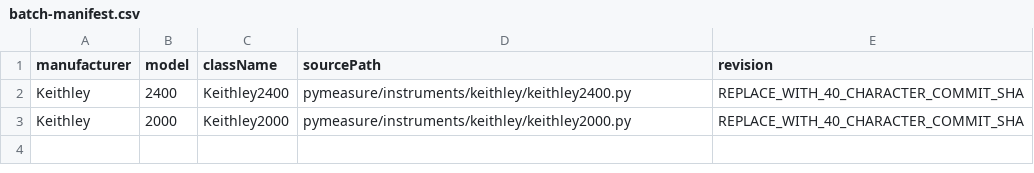
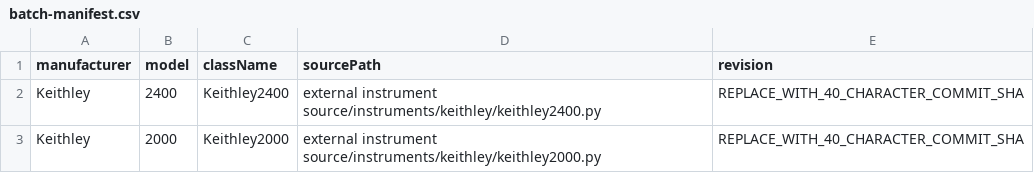
Before and after one commit to jeffadickson/BenchForge, a CSV file: tools/InstrumentDefiner/templates/batch-manifest.csv, drawn as a sheet.

Commit message:
fix(audit): source-neutral CSV templates

```diff
--- a/tools/InstrumentDefiner/templates/batch-manifest.csv
+++ b/tools/InstrumentDefiner/templates/batch-manifest.csv
@@ -1,3 +1,3 @@
 manufacturer,model,className,sourcePath,revision
-Keithley,2400,Keithley2400,pymeasure/instruments/keithley/keithley2400.py,REPLACE_WITH_40_CHARACTER_COMMIT_SHA
-Keithley,2000,Keithley2000,pymeasure/instruments/keithley/keithley2000.py,REPLACE_WITH_40_CHARACTER_COMMIT_SHA
+Keithley,2400,Keithley2400,external instrument source/instruments/keithley/keithley2400.py,REPLACE_WITH_40_CHARACTER_COMMIT_SHA
+Keithley,2000,Keithley2000,external instrument source/instruments/keithley/keithley2000.py,REPLACE_WITH_40_CHARACTER_COMMIT_SHA
```
